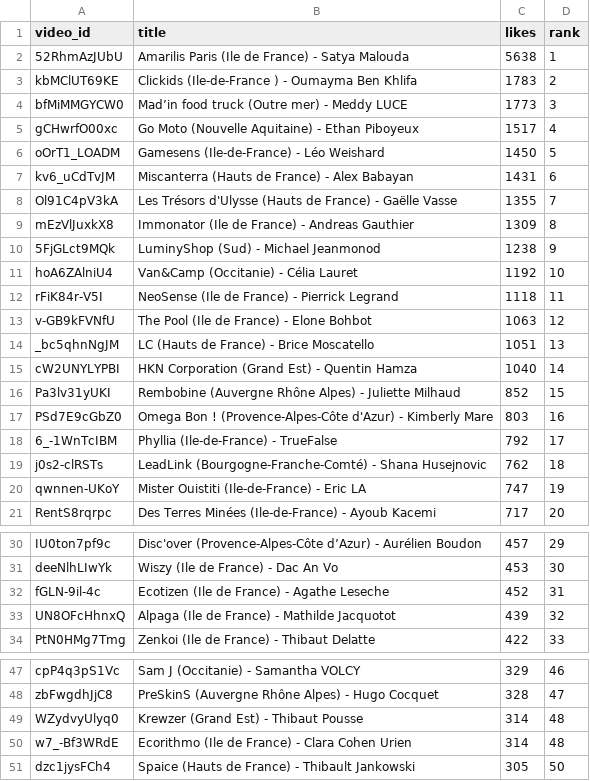
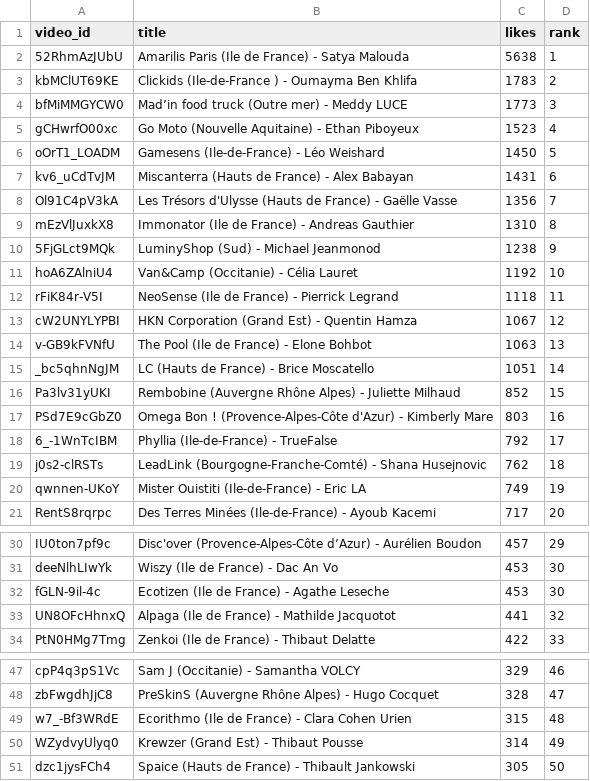
Before and after one commit to Hattariyo/suivi_youtube, a CSV file: classement_youtube.csv, drawn as a sheet; only a part is shown, gaps mark what is left out; the diff covers the shown part only.

```diff
--- a/classement_youtube.csv
+++ b/classement_youtube.csv
@@ -4,7 +4,7 @@ kbMClUT69KE,Clickids  (Ile-de-France ) - Oumayma Ben Khlifa,1783,2
 bfMiMMGYCW0,Mad’in food truck  (Outre mer) - Meddy LUCE,1773,3
-gCHwrfO00xc,Go Moto (Nouvelle Aquitaine) - Ethan Piboyeux,1517,4
+gCHwrfO00xc,Go Moto (Nouvelle Aquitaine) - Ethan Piboyeux,1523,4
 oOrT1_LOADM,Gamesens (Ile-de-France)  -   Léo Weishard,1450,5
 kv6_uCdTvJM,Miscanterra (Hauts de France) - Alex Babayan,1431,6
-Ol91C4pV3kA,Les Trésors d'Ulysse (Hauts de France) - Gaëlle Vasse,1355,7
-mEzVlJuxkX8,Immonator (Ile de France) - Andreas Gauthier,1309,8
+Ol91C4pV3kA,Les Trésors d'Ulysse (Hauts de France) - Gaëlle Vasse,1356,7
+mEzVlJuxkX8,Immonator (Ile de France) - Andreas Gauthier,1310,8
 5FjGLct9MQk,LuminyShop (Sud) - Michael Jeanmonod,1238,9
@@ -12,5 +12,5 @@ hoA6ZAlniU4,Van&Camp (Occitanie) - Célia Lauret,1192,10
 rFiK84r-V5I,NeoSense (Ile de France) - Pierrick Legrand,1118,11
-v-GB9kFVNfU,The Pool (Ile de France) - Elone Bohbot,1063,12
-_bc5qhnNgJM,LC (Hauts de France) - Brice Moscatello,1051,13
-cW2UNYLYPBI,HKN Corporation (Grand Est) - Quentin Hamza,1040,14
+cW2UNYLYPBI,HKN Corporation (Grand Est) - Quentin Hamza,1067,12
+v-GB9kFVNfU,The Pool (Ile de France) - Elone Bohbot,1063,13
+_bc5qhnNgJM,LC (Hauts de France) - Brice Moscatello,1051,14
 Pa3lv31yUKI,Rembobine  (Auvergne Rhône Alpes) - Juliette Milhaud,852,15
@@ -19,3 +19,3 @@ PSd7E9cGbZ0,Omega Bon ! (Provence-Alpes-Côte d'Azur) - Kimberly Mare,803,16
 j0s2-clRSTs,LeadLink (Bourgogne-Franche-Comté) -  Shana Husejnovic,762,18
-qwnnen-UKoY,Mister Ouistiti  (Ile-de-France)   -   Eric LA,747,19
+qwnnen-UKoY,Mister Ouistiti  (Ile-de-France)   -   Eric LA,749,19
 RentS8rqrpc,Des Terres Minées (Ile-de-France) - Ayoub Kacemi,717,20
@@ -31,4 +31,4 @@ IU0ton7pf9c,Disc'over (Provence-Alpes-Côte d’Azur) - Aurélien Boudon,457,29
 deeNlhLIwYk,Wiszy (Ile de France) - Dac An Vo,453,30
-fGLN-9il-4c,Ecotizen (Ile de France) - Agathe Leseche,452,31
-UN8OFcHhnxQ,Alpaga (Ile de France) - Mathilde Jacquotot,439,32
+fGLN-9il-4c,Ecotizen (Ile de France) - Agathe Leseche,453,30
+UN8OFcHhnxQ,Alpaga (Ile de France) - Mathilde Jacquotot,441,32
 PtN0HMg7Tmg,Zenkoi (Ile de France) - Thibaut Delatte,422,33
@@ -48,4 +48,4 @@ cpP4q3pS1Vc,Sam J (Occitanie) - Samantha VOLCY,329,46
 zbFwgdhJjC8,PreSkinS (Auvergne Rhône Alpes) - Hugo Cocquet,328,47
-WZydvyUlyq0,Krewzer (Grand Est) - Thibaut Pousse,314,48
-w7_-Bf3WRdE,Ecorithmo (Ile de France) - Clara Cohen Urien,314,48
+w7_-Bf3WRdE,Ecorithmo (Ile de France) - Clara Cohen Urien,315,48
+WZydvyUlyq0,Krewzer (Grand Est) - Thibaut Pousse,314,49
 dzc1jysFCh4,Spaice (Hauts de France) - Thibault Jankowski,305,50
```
Also changed, not shown: 1 edited cell elsewhere in this file, 2 other files.
